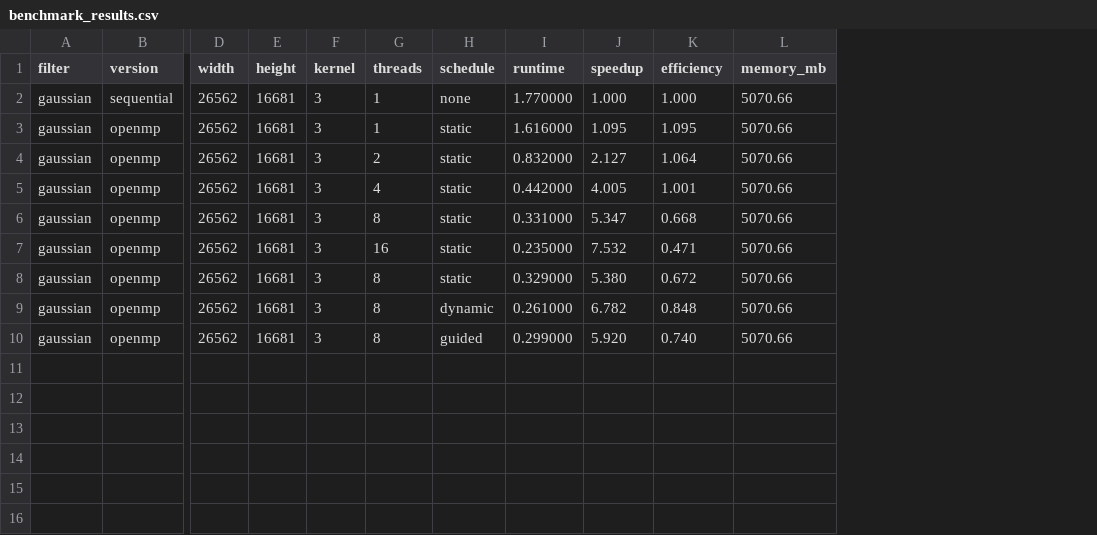
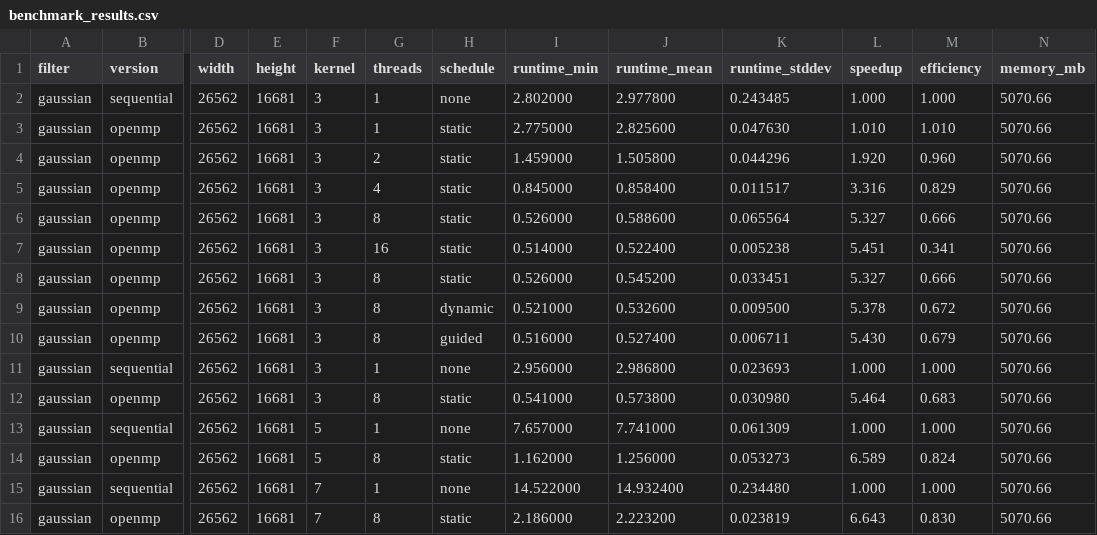
Before and after one commit to sarratwa/sentinel1-openmp-image-processing, a CSV file: results/benchmark_results.csv, drawn as a sheet; only a part is shown, gaps mark what is left out; removed rows and columns are numbered as before the commit, all else as after; rows hold the shown columns only; the diff names each change by its address in the sheet, - before the commit and + after, or states it on an @@ line.

Commit message:
kernel size benchmarking + repeated measurements + pre iteration correction

```diff
--- a/results/benchmark_results.csv
+++ b/results/benchmark_results.csv
-column I (runtime), rows 2-10: 1.770000 | 1.616000 | 0.832000 | 0.442000 | 0.331000 | 0.235000 | 0.329000 | 0.261000 | 0.299000
+column I (runtime_min), rows 2-10: 2.802000 | 2.775000 | 1.459000 | 0.845000 | 0.526000 | 0.514000 | 0.526000 | 0.521000 | 0.516000
+column J (runtime_mean), rows 2-10: 2.977800 | 2.825600 | 1.505800 | 0.858400 | 0.588600 | 0.522400 | 0.545200 | 0.532600 | 0.527400
+column K (runtime_stddev), rows 2-10: 0.243485 | 0.047630 | 0.044296 | 0.011517 | 0.065564 | 0.005238 | 0.033451 | 0.009500 | 0.006711
-L3 (speedup): 1.095
+L3 (speedup): 1.010
-M3 (efficiency): 1.095
+M3 (efficiency): 1.010
-L4 (speedup): 2.127
+L4 (speedup): 1.920
-M4 (efficiency): 1.064
+M4 (efficiency): 0.960
-L5 (speedup): 4.005
+L5 (speedup): 3.316
-M5 (efficiency): 1.001
+M5 (efficiency): 0.829
-L6 (speedup): 5.347
+L6 (speedup): 5.327
-M6 (efficiency): 0.668
+M6 (efficiency): 0.666
-L7 (speedup): 7.532
+L7 (speedup): 5.451
-M7 (efficiency): 0.471
+M7 (efficiency): 0.341
-L8 (speedup): 5.380
+L8 (speedup): 5.327
-M8 (efficiency): 0.672
+M8 (efficiency): 0.666
-L9 (speedup): 6.782
+L9 (speedup): 5.378
-M9 (efficiency): 0.848
+M9 (efficiency): 0.672
-L10 (speedup): 5.920
+L10 (speedup): 5.430
-M10 (efficiency): 0.740
+M10 (efficiency): 0.679
+row 11: gaussian | sequential | 26562 | 16681 | 3 | 1 | none | 2.956000 | 2.986800 | 0.023693 | 1.000 | 1.000 | 5070.66
+row 12: gaussian | openmp | 26562 | 16681 | 3 | 8 | static | 0.541000 | 0.573800 | 0.030980 | 5.464 | 0.683 | 5070.66
+row 13: gaussian | sequential | 26562 | 16681 | 5 | 1 | none | 7.657000 | 7.741000 | 0.061309 | 1.000 | 1.000 | 5070.66
+row 14: gaussian | openmp | 26562 | 16681 | 5 | 8 | static | 1.162000 | 1.256000 | 0.053273 | 6.589 | 0.824 | 5070.66
+row 15: gaussian | sequential | 26562 | 16681 | 7 | 1 | none | 14.522000 | 14.932400 | 0.234480 | 1.000 | 1.000 | 5070.66
+row 16: gaussian | openmp | 26562 | 16681 | 7 | 8 | static | 2.186000 | 2.223200 | 0.023819 | 6.643 | 0.830 | 5070.66
```
Also changed, not shown: 6 other files.
